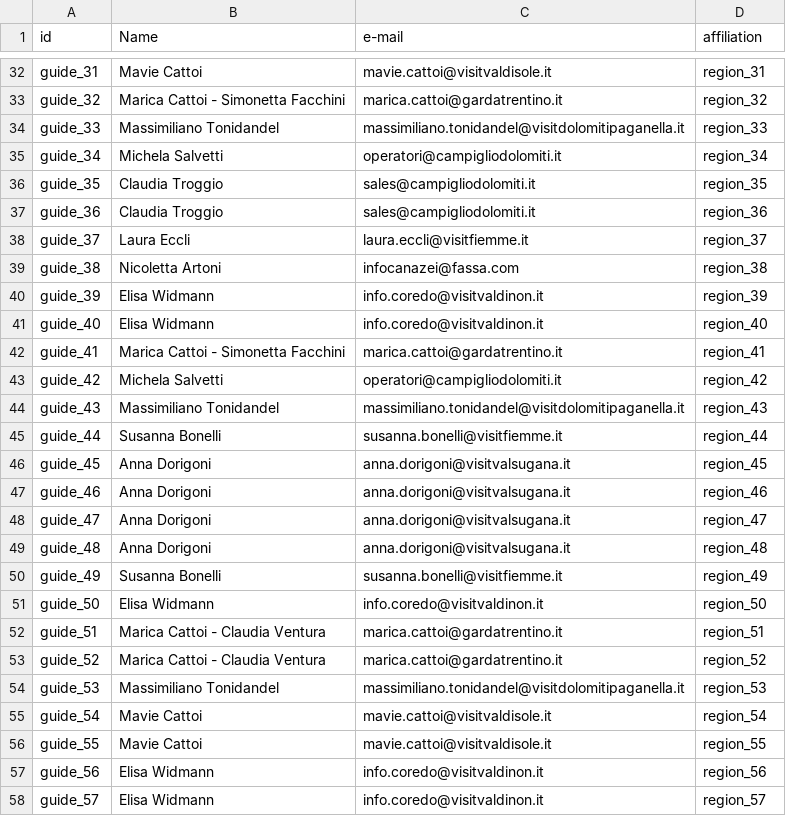
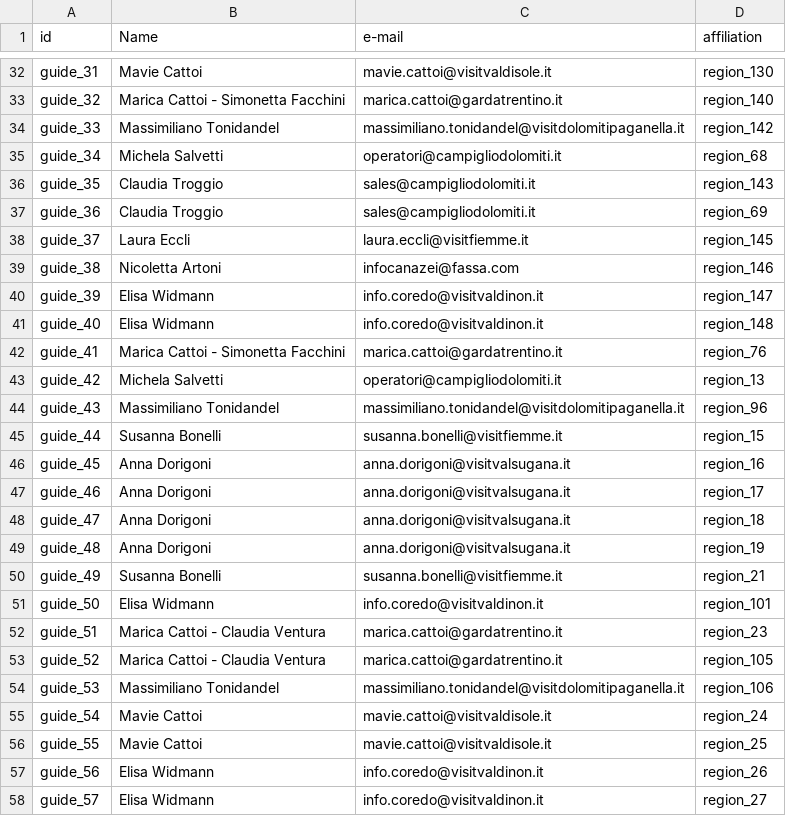
Before and after one commit to mbueno-g/KGE---Tourism-in-Trento, a CSV file: Phase 2 - Information Gathering/Cleaned datasets/person_tourism_official.csv, drawn as a sheet; only a part is shown, gaps mark what is left out; the diff covers the shown part only; the diff names each change by its address in the sheet, - before the commit and + after, or states it on an @@ line.

```diff
--- a/Phase 2 - Information Gathering/Cleaned datasets/person_tourism_official.csv
+++ b/Phase 2 - Information Gathering/Cleaned datasets/person_tourism_official.csv
-D32 (affiliation): region_31
+D32 (affiliation): region_130
-D33 (affiliation): region_32
+D33 (affiliation): region_140
-D34 (affiliation): region_33
+D34 (affiliation): region_142
-D35 (affiliation): region_34
+D35 (affiliation): region_68
-D36 (affiliation): region_35
+D36 (affiliation): region_143
-D37 (affiliation): region_36
+D37 (affiliation): region_69
-D38 (affiliation): region_37
+D38 (affiliation): region_145
-D39 (affiliation): region_38
+D39 (affiliation): region_146
-D40 (affiliation): region_39
+D40 (affiliation): region_147
-D41 (affiliation): region_40
+D41 (affiliation): region_148
-D42 (affiliation): region_41
+D42 (affiliation): region_76
-D43 (affiliation): region_42
+D43 (affiliation): region_13
-D44 (affiliation): region_43
+D44 (affiliation): region_96
-D45 (affiliation): region_44
+D45 (affiliation): region_15
-D46 (affiliation): region_45
+D46 (affiliation): region_16
-D47 (affiliation): region_46
+D47 (affiliation): region_17
-D48 (affiliation): region_47
+D48 (affiliation): region_18
-D49 (affiliation): region_48
+D49 (affiliation): region_19
-D50 (affiliation): region_49
+D50 (affiliation): region_21
-D51 (affiliation): region_50
+D51 (affiliation): region_101
-D52 (affiliation): region_51
+D52 (affiliation): region_23
-D53 (affiliation): region_52
+D53 (affiliation): region_105
-D54 (affiliation): region_53
+D54 (affiliation): region_106
-D55 (affiliation): region_54
+D55 (affiliation): region_24
-D56 (affiliation): region_55
+D56 (affiliation): region_25
-D57 (affiliation): region_56
+D57 (affiliation): region_26
-D58 (affiliation): region_57
+D58 (affiliation): region_27
```
Also changed, not shown: 134 edited cells elsewhere in this file, Phase 2 - Information Gathering/Cleaned datasets/accomodation.csv, Phase 2 - Information Gathering/Cleaned datasets/gas_station.csv, 3 other files.
